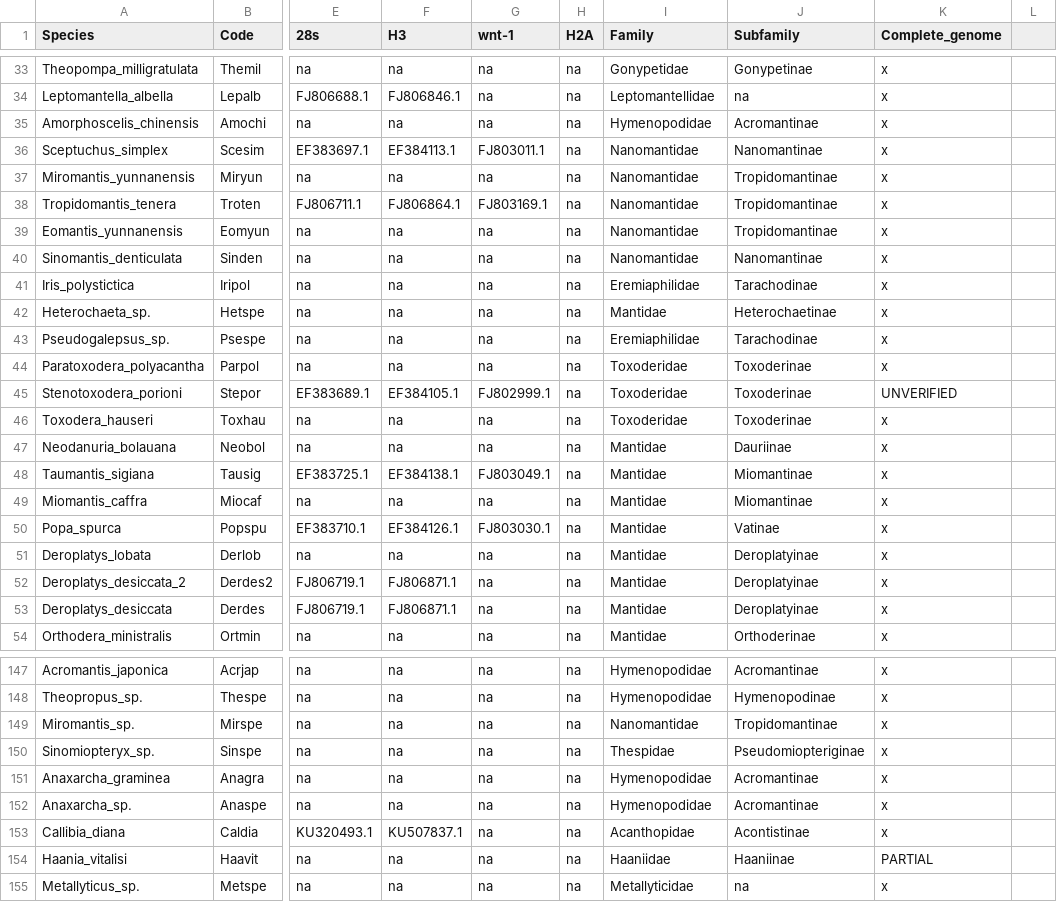
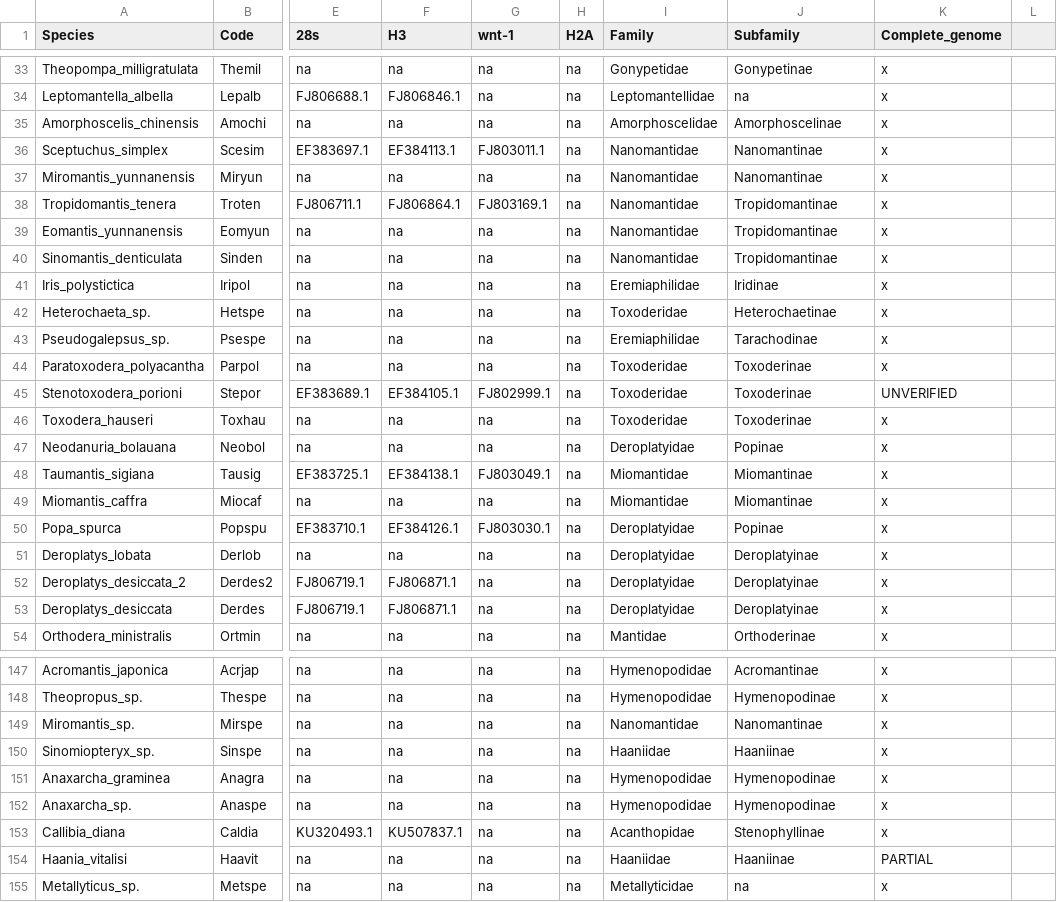
Before and after one commit to bacconipietro/Tirocinio_magistrale, a TSV file: 00_data/00_Mantodea_NCBIdata/01_dataset/Mantodea_NCBIdataset.tsv, drawn as a sheet; only a part is shown, gaps mark what is left out; the diff covers the shown part only; the diff names each change by its address in the sheet, - before the commit and + after, or states it on an @@ line.

Commit message:
correct taxonomy

```diff
--- a/00_data/00_Mantodea_NCBIdata/01_dataset/Mantodea_NCBIdataset.tsv
+++ b/00_data/00_Mantodea_NCBIdata/01_dataset/Mantodea_NCBIdataset.tsv
-I35 (Family): Hymenopodidae
+I35 (Family): Amorphoscelidae
-J35 (Subfamily): Acromantinae
+J35 (Subfamily): Amorphoscelinae
-J37 (Subfamily): Tropidomantinae
+J37 (Subfamily): Nanomantinae
-J40 (Subfamily): Nanomantinae
+J40 (Subfamily): Tropidomantinae
-J41 (Subfamily): Tarachodinae
+J41 (Subfamily): Iridinae
-I42 (Family): Mantidae
+I42 (Family): Toxoderidae
-I47 (Family): Mantidae
+I47 (Family): Deroplatyidae
-J47 (Subfamily): Dauriinae
+J47 (Subfamily): Popinae
-I48:I49 (Family): Mantidae
+I48:I49 (Family): Miomantidae
-I50:I53 (Family): Mantidae
+I50:I53 (Family): Deroplatyidae
-J50 (Subfamily): Vatinae
+J50 (Subfamily): Popinae
-J149 (Subfamily): Tropidomantinae
+J149 (Subfamily): Nanomantinae
-I150 (Family): Thespidae
+I150 (Family): Haaniidae
-J150 (Subfamily): Pseudomiopteriginae
+J150 (Subfamily): Haaniinae
-J151:J152 (Subfamily): Acromantinae
+J151:J152 (Subfamily): Hymenopodinae
-J153 (Subfamily): Acontistinae
+J153 (Subfamily): Stenophyllinae
```
Also changed, not shown: 37 edited cells elsewhere in this file.
